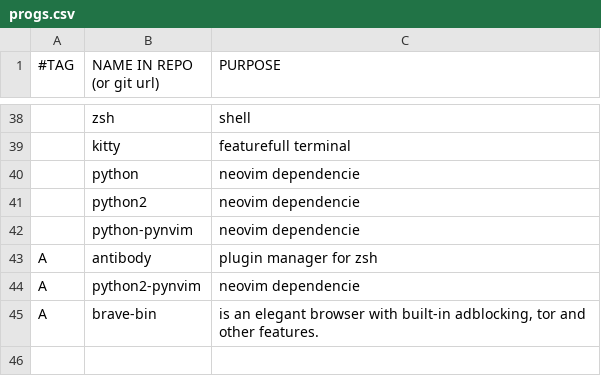
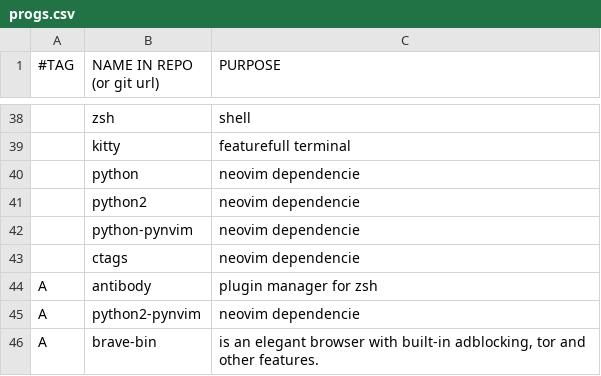
Before and after one commit to stealthHat/.dotfiles, a CSV file: install/progs.csv, drawn as a sheet; only a part is shown, gaps mark what is left out; the diff names each change by its address in the sheet, - before the commit and + after, or states it on an @@ line.

```diff
--- a/install/progs.csv
+++ b/install/progs.csv
+row 43:  | ctags | neovim dependencie
```
Also changed, not shown: 1 other file.
